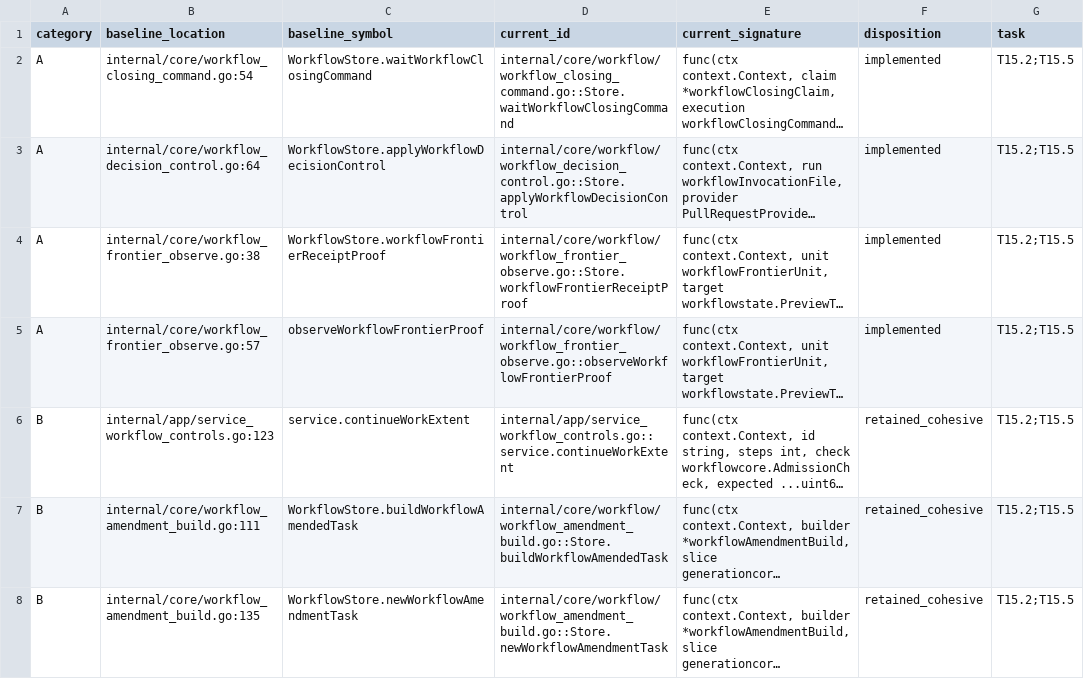
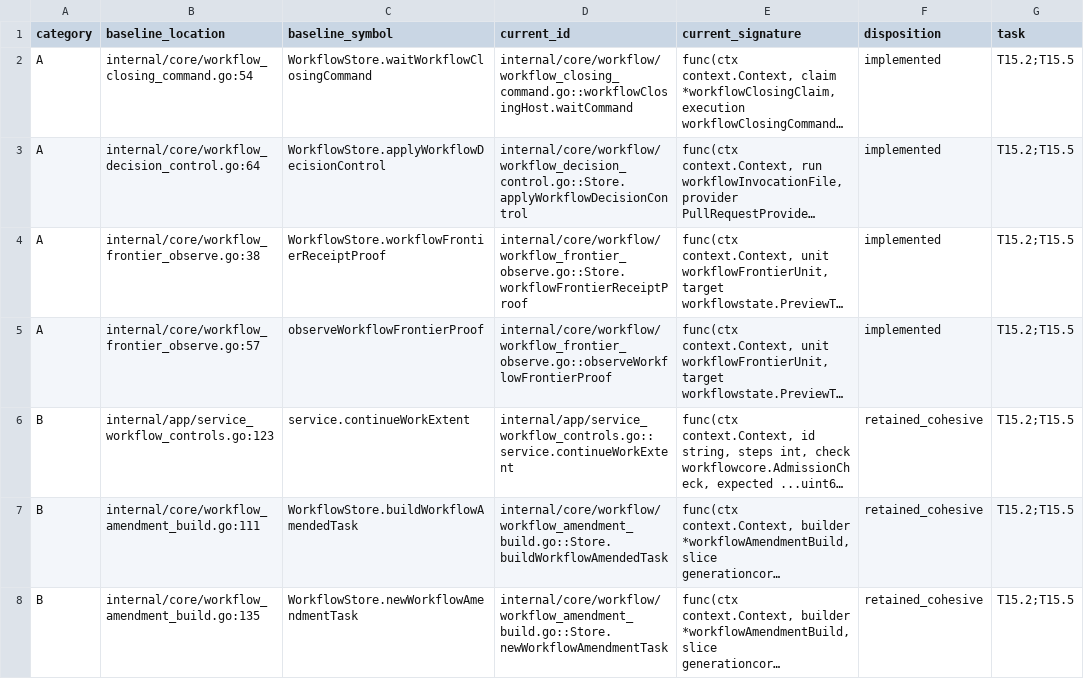
Before and after one commit to adrianpk/chr, a CSV file: ops/default/plan/code-quality-remediation-slice-15-signatures.csv, drawn as a sheet; only a part is shown; long unchanged cells end in …; the diff names each change by its address in the sheet, - before the commit and + after, or states it on an @@ line.

```diff
--- a/ops/default/plan/code-quality-remediation-slice-15-signatures.csv
+++ b/ops/default/plan/code-quality-remediation-slice-15-signatures.csv
-D2 (current_id): internal/core/workflow/workflow_closing_command.go::Store.waitWorkflowClosingCommand
+D2 (current_id): internal/core/workflow/workflow_closing_command.go::workflowClosingHost.waitCommand
```
Also changed, not shown: ops/default/plan/code-quality-remediation-core-owners.csv, ops/default/plan/code-quality-remediation-slice-12-boundaries.csv, 9 other files.
